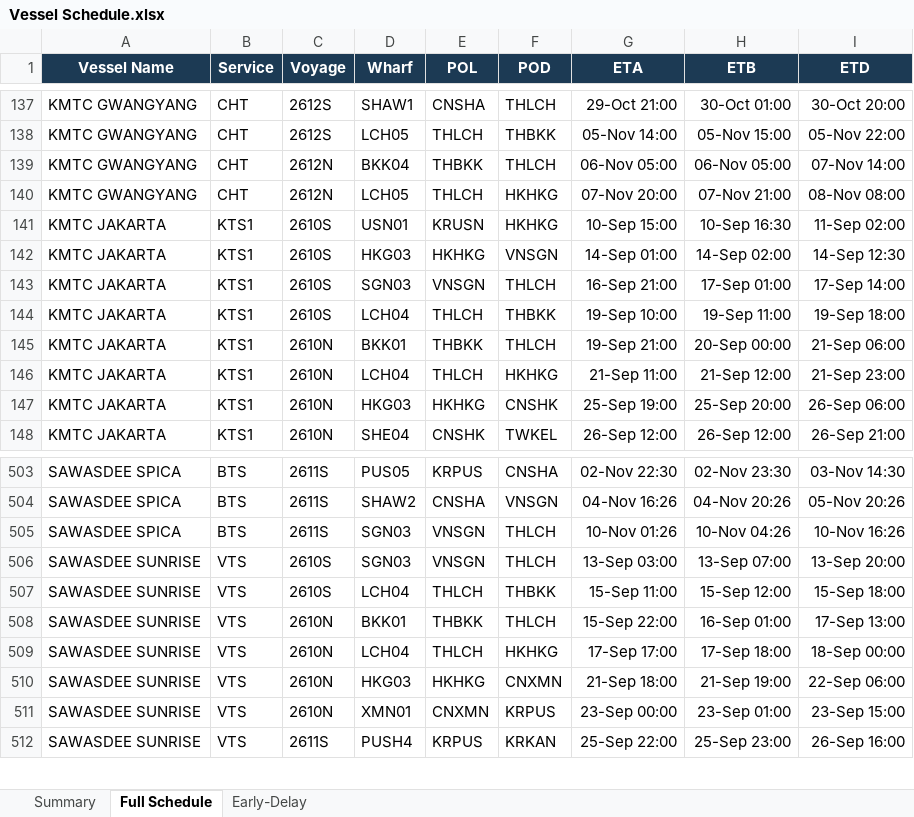
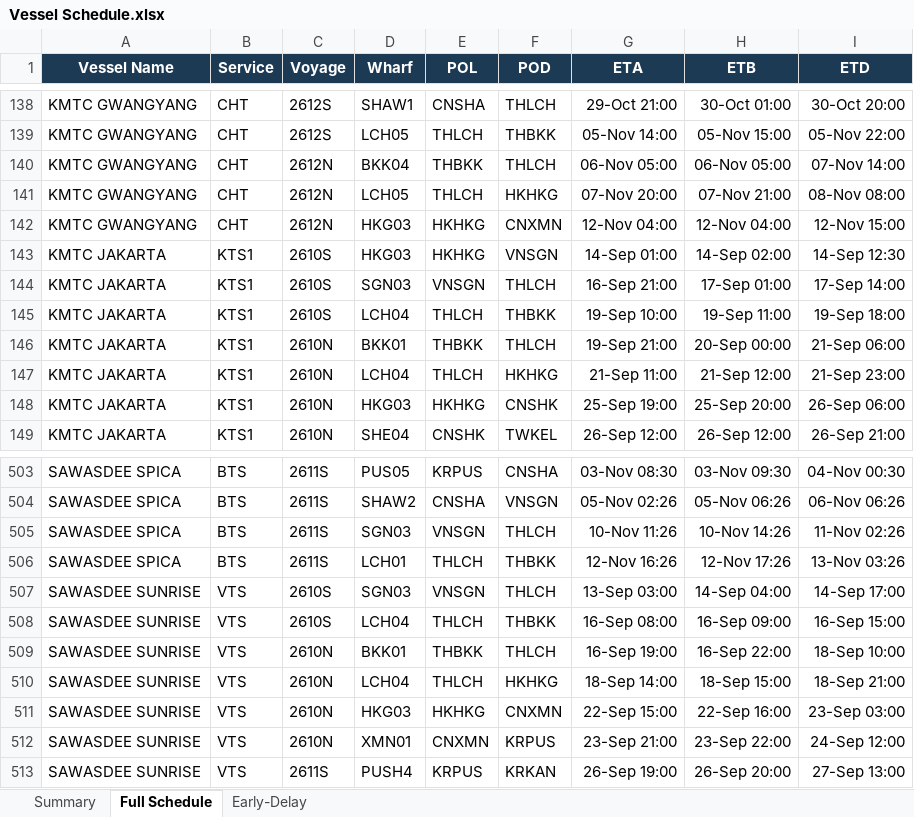
Before and after one commit to sirichai1265/heung-a-sked, an Excel workbook: Vessel Schedule.xlsx, sheet Full Schedule, drawn as a sheet; only a part is shown, gaps mark what is left out; values as stored, in another font and other column widths than the file's, no borders; removed rows and columns are numbered as before the commit, all else as after; the diff covers the shown part only; the diff names each change by its address in the sheet, - before the commit and + after, or states it on an @@ line.

```diff
--- a/Vessel Schedule.xlsx (sheet Full Schedule)
+++ b/Vessel Schedule.xlsx (sheet Full Schedule)
-row 141: KMTC JAKARTA | KTS1 | 2610S | USN01 | KRUSN | HKHKG | 10-Sep 15:00 | 10-Sep 16:30 | 11-Sep 02:00
+row 142: KMTC GWANGYANG | CHT | 2612N | HKG03 | HKHKG | CNXMN | 12-Nov 04:00 | 12-Nov 04:00 | 12-Nov 15:00
-G503 (ETA): 02-Nov 22:30
+G503 (ETA): 03-Nov 08:30
-H503 (ETB): 02-Nov 23:30
+H503 (ETB): 03-Nov 09:30
-I503 (ETD): 03-Nov 14:30
+I503 (ETD): 04-Nov 00:30
-G504 (ETA): 04-Nov 16:26
+G504 (ETA): 05-Nov 02:26
-H504 (ETB): 04-Nov 20:26
+H504 (ETB): 05-Nov 06:26
-I504 (ETD): 05-Nov 20:26
+I504 (ETD): 06-Nov 06:26
-G505 (ETA): 10-Nov 01:26
+G505 (ETA): 10-Nov 11:26
-H505 (ETB): 10-Nov 04:26
+H505 (ETB): 10-Nov 14:26
-I505 (ETD): 10-Nov 16:26
+I505 (ETD): 11-Nov 02:26
+row 506: SAWASDEE SPICA | BTS | 2611S | LCH01 | THLCH | THBKK | 12-Nov 16:26 | 12-Nov 17:26 | 13-Nov 03:26
-H507 (ETB): 13-Sep 07:00
+H507 (ETB): 14-Sep 04:00
-I507 (ETD): 13-Sep 20:00
+I507 (ETD): 14-Sep 17:00
-G508 (ETA): 15-Sep 11:00
+G508 (ETA): 16-Sep 08:00
-H508 (ETB): 15-Sep 12:00
+H508 (ETB): 16-Sep 09:00
-I508 (ETD): 15-Sep 18:00
+I508 (ETD): 16-Sep 15:00
-G509 (ETA): 15-Sep 22:00
+G509 (ETA): 16-Sep 19:00
-H509 (ETB): 16-Sep 01:00
+H509 (ETB): 16-Sep 22:00
-I509 (ETD): 17-Sep 13:00
+I509 (ETD): 18-Sep 10:00
-G510 (ETA): 17-Sep 17:00
+G510 (ETA): 18-Sep 14:00
-H510 (ETB): 17-Sep 18:00
+H510 (ETB): 18-Sep 15:00
-I510 (ETD): 18-Sep 00:00
+I510 (ETD): 18-Sep 21:00
-G511 (ETA): 21-Sep 18:00
+G511 (ETA): 22-Sep 15:00
-H511 (ETB): 21-Sep 19:00
+H511 (ETB): 22-Sep 16:00
-I511 (ETD): 22-Sep 06:00
+I511 (ETD): 23-Sep 03:00
-G512 (ETA): 23-Sep 00:00
+G512 (ETA): 23-Sep 21:00
-H512 (ETB): 23-Sep 01:00
+H512 (ETB): 23-Sep 22:00
-I512 (ETD): 23-Sep 15:00
+I512 (ETD): 24-Sep 12:00
-G513 (ETA): 25-Sep 22:00
+G513 (ETA): 26-Sep 19:00
-H513 (ETB): 25-Sep 23:00
+H513 (ETB): 26-Sep 20:00
-I513 (ETD): 26-Sep 16:00
+I513 (ETD): 27-Sep 13:00
```
Also changed, not shown: 18 added rows, 15 removed rows and 143 edited cells elsewhere in this sheet, sheet Early-Delay, sheet Summary, sked_current.xlsx, 4 other files.
